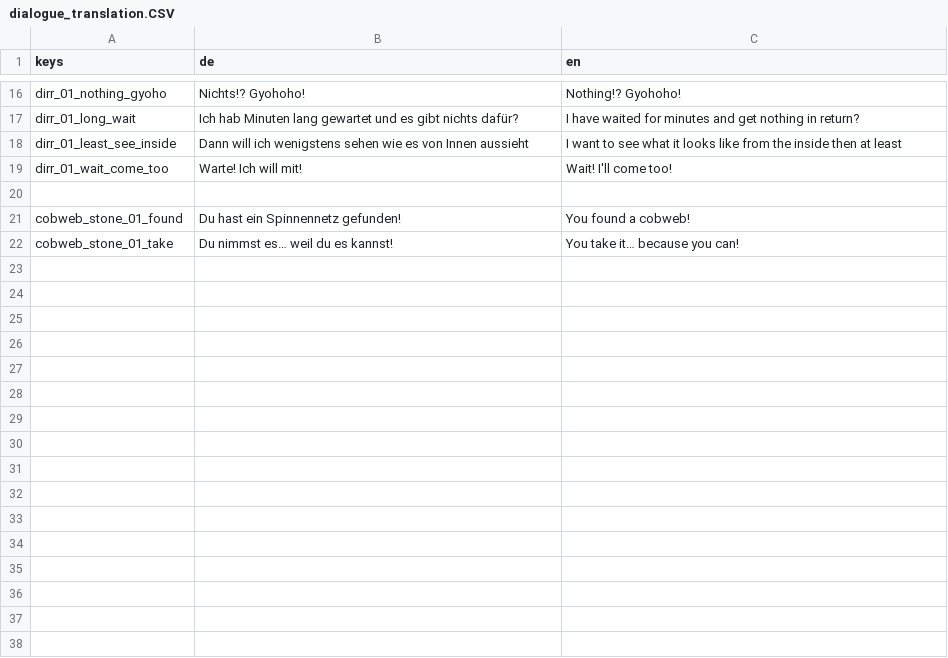
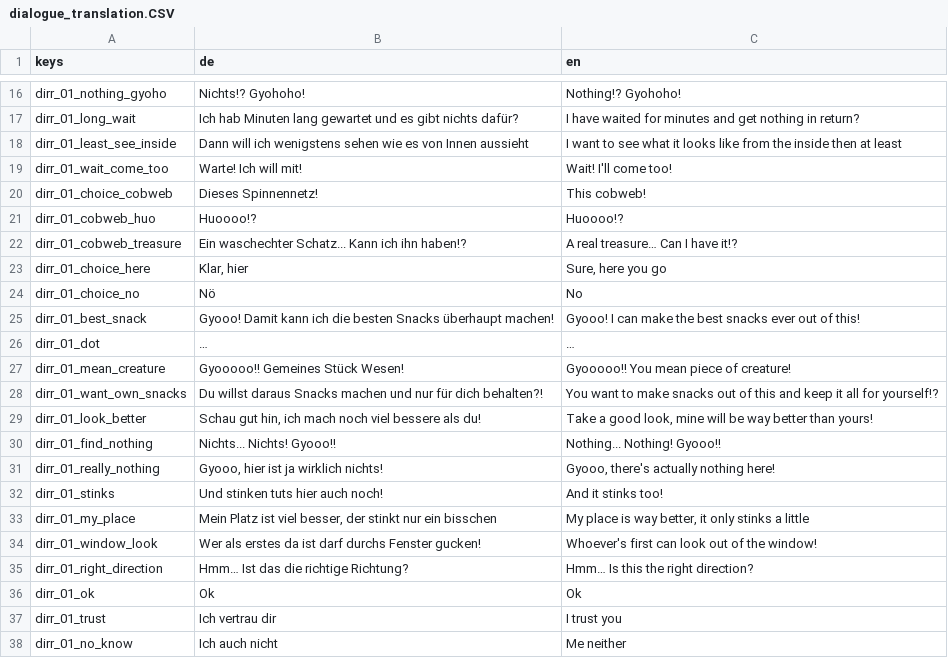
Before and after one commit to Andruchne/Sealed-Minor-Skilled, a CSV file: Assets/Dialogue/dialogue_translation.CSV, drawn as a sheet; only a part is shown, gaps mark what is left out; the shorter side is filled out with more unchanged rows; the diff covers the shown part only; the diff names each change by its address in the sheet, - before the commit and + after, or states it on an @@ line.

```diff
--- a/Assets/Dialogue/dialogue_translation.CSV
+++ b/Assets/Dialogue/dialogue_translation.CSV
+row 20: dirr_01_choice_cobweb | Dieses Spinnennetz! | This cobweb!
+row 21: dirr_01_cobweb_huo | Huoooo!? | Huoooo!?
+row 22: dirr_01_cobweb_treasure | Ein waschechter Schatz... Kann ich ihn haben!? | A real treasure… Can I have it!?
+row 23: dirr_01_choice_here | Klar, hier | Sure, here you go
+row 24: dirr_01_choice_no | Nö | No
+row 25: dirr_01_best_snack | Gyooo! Damit kann ich die besten Snacks überhaupt machen! | Gyooo! I can make the best snacks ever out of this!
+row 26: dirr_01_dot | … | …
+row 27: dirr_01_mean_creature | Gyooooo!! Gemeines Stück Wesen! | Gyooooo!! You mean piece of creature!
+row 28: dirr_01_want_own_snacks | Du willst daraus Snacks machen und nur für dich behalten?! | You want to make snacks out of this and keep it all for yourself!?
+row 29: dirr_01_look_better | Schau gut hin, ich mach noch viel bessere als du! | Take a good look, mine will be way better than yours!
+row 30: dirr_01_find_nothing | Nichts... Nichts! Gyooo!! | Nothing... Nothing! Gyooo!!
+row 31: dirr_01_really_nothing | Gyooo, hier ist ja wirklich nichts! | Gyooo, there's actually nothing here!
+row 32: dirr_01_stinks | Und stinken tuts hier auch noch! | And it stinks too!
+row 33: dirr_01_my_place | Mein Platz ist viel besser, der stinkt nur ein bisschen | My place is way better, it only stinks a little
+row 34: dirr_01_window_look | Wer als erstes da ist darf durchs Fenster gucken! | Whoever's first can look out of the window!
+row 35: dirr_01_right_direction | Hmm… Ist das die richtige Richtung? | Hmm… Is this the right direction?
+row 36: dirr_01_ok | Ok | Ok
+row 37: dirr_01_trust | Ich vertrau dir | I trust you
+row 38: dirr_01_no_know | Ich auch nicht | Me neither
```
Also changed, not shown: 16 added rows elsewhere in this file, 57 other files.
